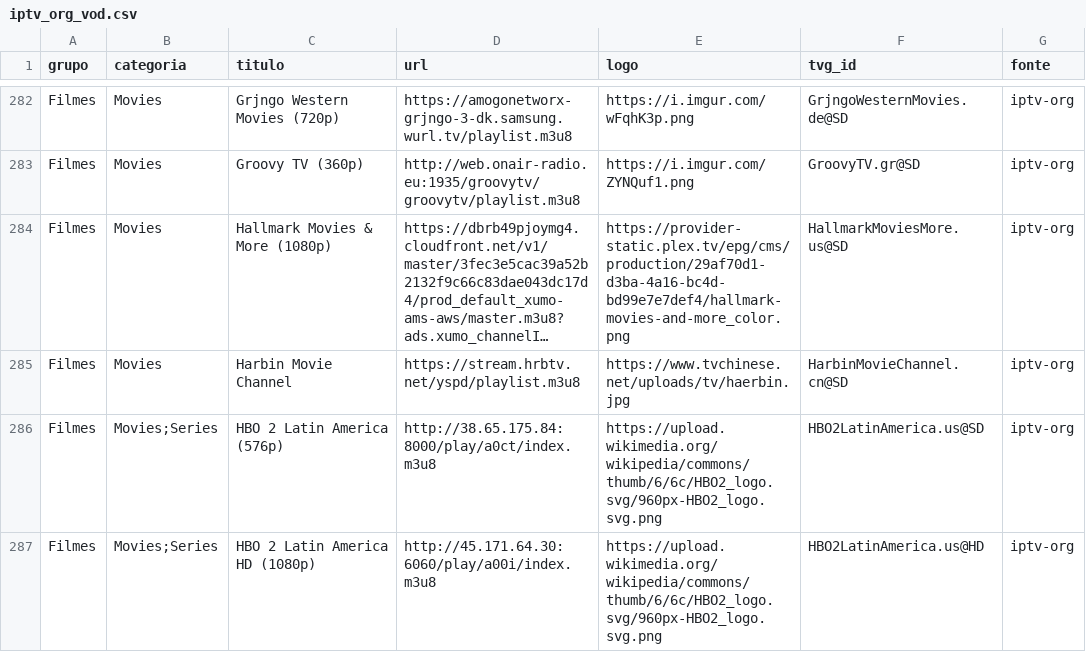
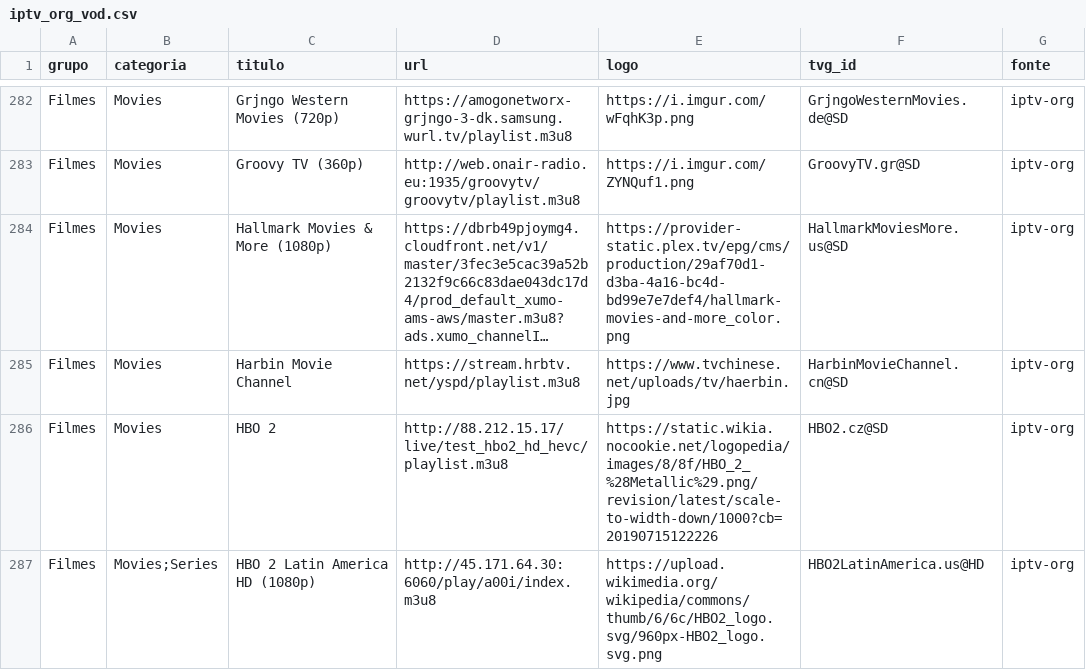
Before and after one commit to kaykewf13/animeout, a CSV file: sources/iptv_org_vod.csv, drawn as a sheet; only a part is shown, gaps mark what is left out; long unchanged cells end in …; removed rows and columns are numbered as before the commit, all else as after; the diff covers the shown part only; the diff names each change by its address in the sheet, - before the commit and + after, or states it on an @@ line.

Commit message:
auto update live + stable VOD

```diff
--- a/sources/iptv_org_vod.csv
+++ b/sources/iptv_org_vod.csv
-row 286: Filmes | Movies;Series | HBO 2 Latin America (576p) | http://38.65.175.84:8000/play/a0ct/index.m3u8 | https://upload.wikimedia.org/wikipedia/commons/thumb/6/6c/HBO2_logo.svg/960px-HBO2_logo.svg.png | HBO2LatinAmerica.us@SD | iptv-org
+row 286: Filmes | Movies | HBO 2 | http://88.212.15.17/live/test_hbo2_hd_hevc/playlist.m3u8 | https://static.wikia.nocookie.net/logopedia/images/8/8f/HBO_2_%28Metallic%29.png/revision/latest/scale-to-width-down/1000?cb=20190715122226 | HBO2.cz@SD | iptv-org
```
Also changed, not shown: 3 added rows and 3 edited cells elsewhere in this file, 2 other files.
